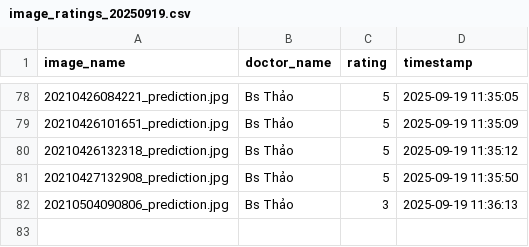
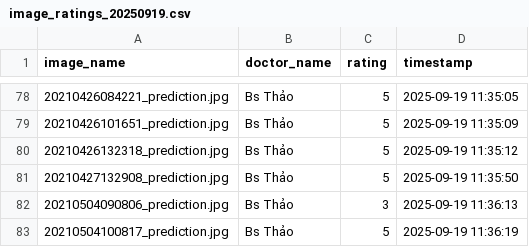
Before and after one commit to hoangphuct97/RT-DETR, a CSV file: ratings/image_ratings_20250919.csv, drawn as a sheet; only a part is shown, gaps mark what is left out.

Commit message:
Update ratings - 2025-09-19 11:36:19

```diff
--- a/ratings/image_ratings_20250919.csv
+++ b/ratings/image_ratings_20250919.csv
@@ -82 +82,2 @@ image_name,doctor_name,rating,timestamp
 20210504090806_prediction.jpg,Bs Thảo,3,2025-09-19 11:36:13
+20210504100817_prediction.jpg,Bs Thảo,5,2025-09-19 11:36:19
```
